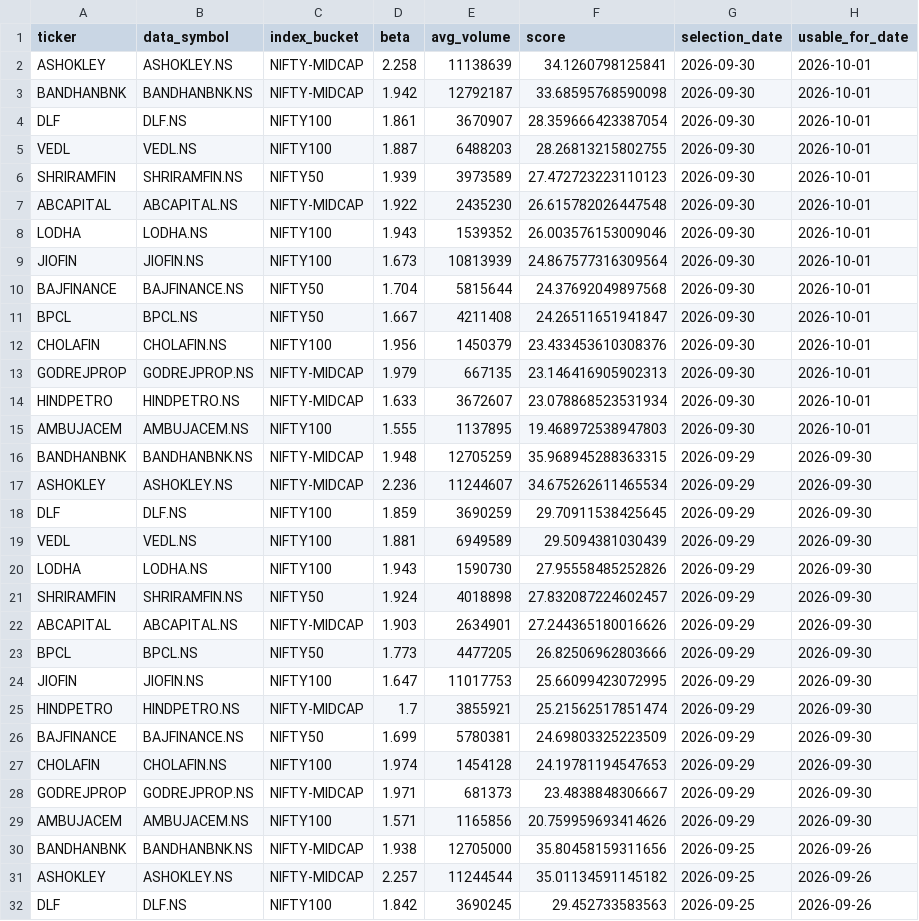
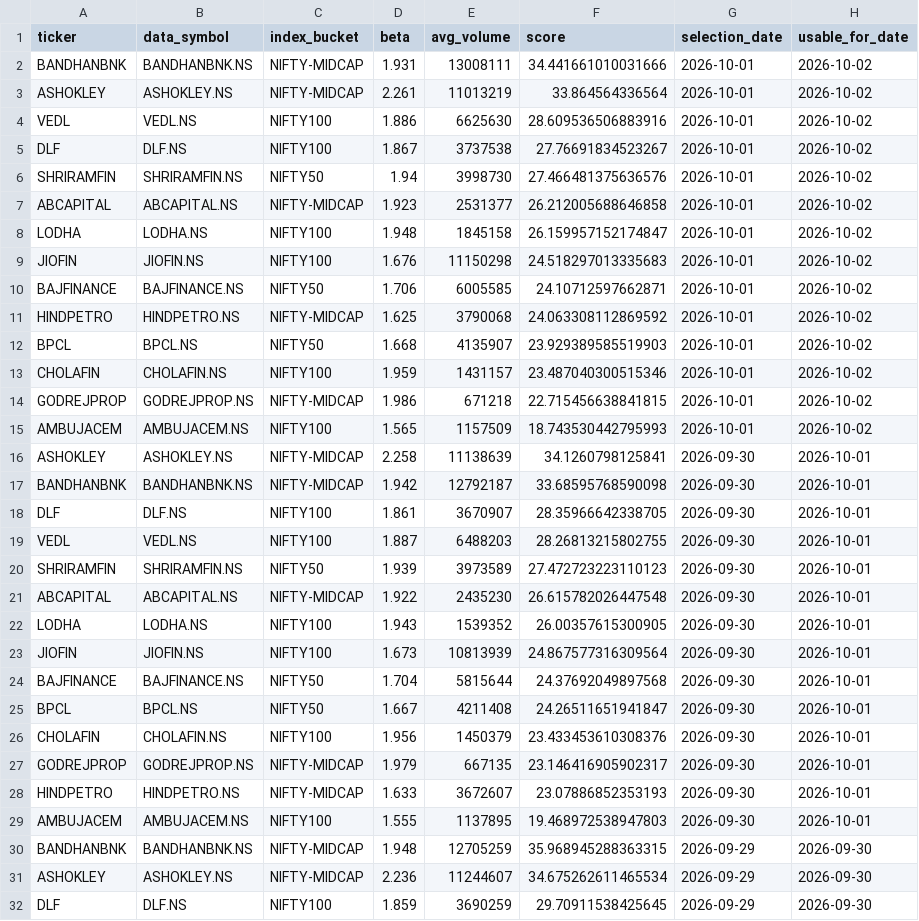
Before and after one commit to arun906/ScalpingApp, a CSV file: watchlist_history.csv, drawn as a sheet; only a part is shown; the shorter side is filled out with more unchanged rows.

```diff
--- a/watchlist_history.csv
+++ b/watchlist_history.csv
@@ -1,5 +1,19 @@
 ticker,data_symbol,index_bucket,beta,avg_volume,score,selection_date,usable_for_date
+BANDHANBNK,BANDHANBNK.NS,NIFTY-MIDCAP,1.931,13008111,34.441661010031666,2026-10-01,2026-10-02
+ASHOKLEY,ASHOKLEY.NS,NIFTY-MIDCAP,2.261,11013219,33.864564336564,2026-10-01,2026-10-02
+VEDL,VEDL.NS,NIFTY100,1.886,6625630,28.609536506883916,2026-10-01,2026-10-02
+DLF,DLF.NS,NIFTY100,1.867,3737538,27.76691834523267,2026-10-01,2026-10-02
+SHRIRAMFIN,SHRIRAMFIN.NS,NIFTY50,1.94,3998730,27.466481375636576,2026-10-01,2026-10-02
+ABCAPITAL,ABCAPITAL.NS,NIFTY-MIDCAP,1.923,2531377,26.212005688646858,2026-10-01,2026-10-02
+LODHA,LODHA.NS,NIFTY100,1.948,1845158,26.159957152174847,2026-10-01,2026-10-02
+JIOFIN,JIOFIN.NS,NIFTY100,1.676,11150298,24.518297013335683,2026-10-01,2026-10-02
+BAJFINANCE,BAJFINANCE.NS,NIFTY50,1.706,6005585,24.10712597662871,2026-10-01,2026-10-02
+HINDPETRO,HINDPETRO.NS,NIFTY-MIDCAP,1.625,3790068,24.063308112869592,2026-10-01,2026-10-02
+BPCL,BPCL.NS,NIFTY50,1.668,4135907,23.929389585519903,2026-10-01,2026-10-02
+CHOLAFIN,CHOLAFIN.NS,NIFTY100,1.959,1431157,23.487040300515346,2026-10-01,2026-10-02
+GODREJPROP,GODREJPROP.NS,NIFTY-MIDCAP,1.986,671218,22.715456638841815,2026-10-01,2026-10-02
+AMBUJACEM,AMBUJACEM.NS,NIFTY100,1.565,1157509,18.743530442795993,2026-10-01,2026-10-02
 ASHOKLEY,ASHOKLEY.NS,NIFTY-MIDCAP,2.258,11138639,34.1260798125841,2026-09-30,2026-10-01
 BANDHANBNK,BANDHANBNK.NS,NIFTY-MIDCAP,1.942,12792187,33.68595768590098,2026-09-30,2026-10-01
-DLF,DLF.NS,NIFTY100,1.861,3670907,28.359666423387054,2026-09-30,2026-10-01
+DLF,DLF.NS,NIFTY100,1.861,3670907,28.35966642338705,2026-09-30,2026-10-01
 VEDL,VEDL.NS,NIFTY100,1.887,6488203,28.26813215802755,2026-09-30,2026-10-01
@@ -7,3 +21,3 @@ SHRIRAMFIN,SHRIRAMFIN.NS,NIFTY50,1.939,3973589,27.472723223110123,2026-09-30,202
 ABCAPITAL,ABCAPITAL.NS,NIFTY-MIDCAP,1.922,2435230,26.615782026447548,2026-09-30,2026-10-01
-LODHA,LODHA.NS,NIFTY100,1.943,1539352,26.003576153009046,2026-09-30,2026-10-01
+LODHA,LODHA.NS,NIFTY100,1.943,1539352,26.00357615300905,2026-09-30,2026-10-01
 JIOFIN,JIOFIN.NS,NIFTY100,1.673,10813939,24.867577316309564,2026-09-30,2026-10-01
@@ -12,4 +26,4 @@ BPCL,BPCL.NS,NIFTY50,1.667,4211408,24.26511651941847,2026-09-30,2026-10-01
 CHOLAFIN,CHOLAFIN.NS,NIFTY100,1.956,1450379,23.433453610308376,2026-09-30,2026-10-01
-GODREJPROP,GODREJPROP.NS,NIFTY-MIDCAP,1.979,667135,23.146416905902313,2026-09-30,2026-10-01
-HINDPETRO,HINDPETRO.NS,NIFTY-MIDCAP,1.633,3672607,23.078868523531934,2026-09-30,2026-10-01
+GODREJPROP,GODREJPROP.NS,NIFTY-MIDCAP,1.979,667135,23.146416905902317,2026-09-30,2026-10-01
+HINDPETRO,HINDPETRO.NS,NIFTY-MIDCAP,1.633,3672607,23.07886852353193,2026-09-30,2026-10-01
 AMBUJACEM,AMBUJACEM.NS,NIFTY100,1.555,1137895,19.468972538947803,2026-09-30,2026-10-01
```
Also changed, not shown: active_watchlist.csv.
